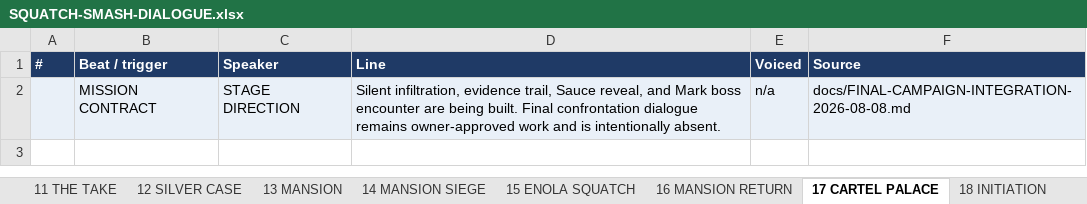
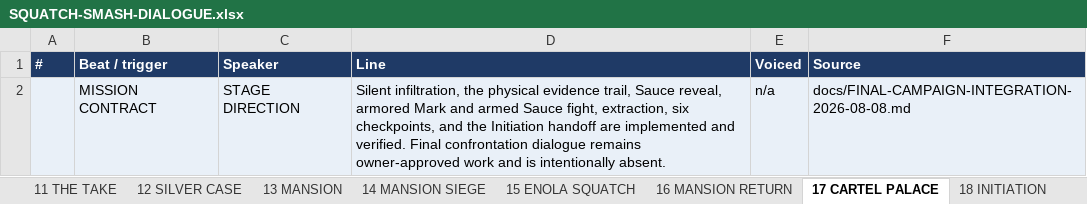
Before and after one commit to LouSputthole/SquatchSmash, an Excel workbook: docs/SQUATCH-SMASH-DIALOGUE.xlsx, sheet 17 CARTEL PALACE, drawn as a sheet; values as stored, in another font and other column widths than the file's, no borders; the diff names each change by its address in the sheet, - before the commit and + after, or states it on an @@ line.

```diff
--- a/docs/SQUATCH-SMASH-DIALOGUE.xlsx (sheet 17 CARTEL PALACE)
+++ b/docs/SQUATCH-SMASH-DIALOGUE.xlsx (sheet 17 CARTEL PALACE)
-D2 (Line): Silent infiltration, evidence trail, Sauce reveal, and Mark boss encounter are being built. Final confrontation…
+D2 (Line): Silent infiltration, the physical evidence trail, Sauce reveal, armored Mark and armed Sauce fight, extraction, six checkpoints, and the Initiation handoff are implemented and verified. Final confrontation…
```
Also changed, not shown: sheet STORY NOTES, sheet SUMMARY, sheet VOICE RECORDING QUEUE, sheet 16 MANSION RETURN, 33 other files.
